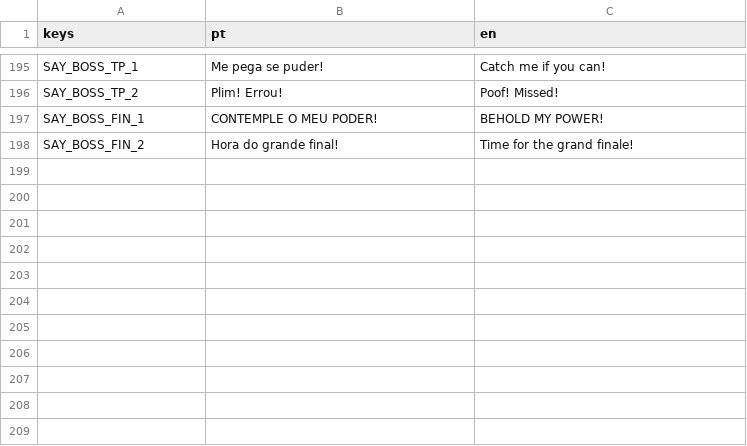
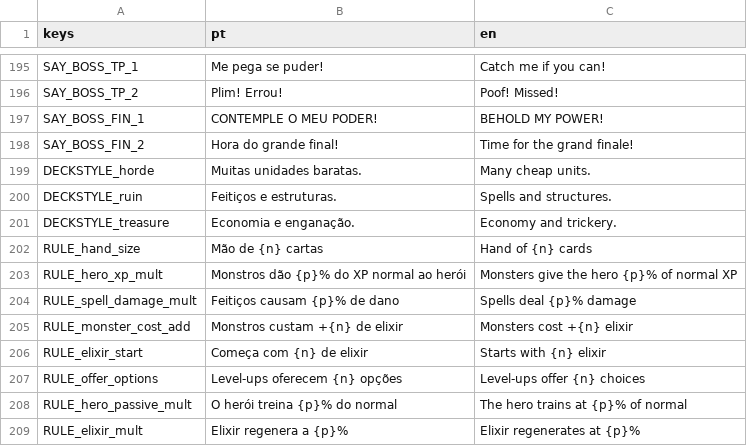
Before and after one commit to gabriellazycat/LastBoss, a CSV file: locale/strings.csv, drawn as a sheet; only a part is shown, gaps mark what is left out.

```diff
--- a/locale/strings.csv
+++ b/locale/strings.csv
@@ -212 +212,12 @@ SAY_BOSS_FIN_1,CONTEMPLE O MEU PODER!,BEHOLD MY POWER!
 SAY_BOSS_FIN_2,Hora do grande final!,Time for the grand finale!
+DECKSTYLE_horde,Muitas unidades baratas.,Many cheap units.
+DECKSTYLE_ruin,Feitiços e estruturas.,Spells and structures.
+DECKSTYLE_treasure,Economia e enganação.,Economy and trickery.
+RULE_hand_size,Mão de {n} cartas,Hand of {n} cards
+RULE_hero_xp_mult,Monstros dão {p}% do XP normal ao herói,Monsters give the hero {p}% of normal XP
+RULE_spell_damage_mult,Feitiços causam {p}% de dano,Spells deal {p}% damage
+RULE_monster_cost_add,Monstros custam +{n} de elixir,Monsters cost +{n} elixir
+RULE_elixir_start,Começa com {n} de elixir,Starts with {n} elixir
+RULE_offer_options,Level-ups oferecem {n} opções,Level-ups offer {n} choices
+RULE_hero_passive_mult,O herói treina {p}% do normal,The hero trains at {p}% of normal
+RULE_elixir_mult,Elixir regenera a {p}%,Elixir regenerates at {p}%
```
Also changed, not shown: 5 other files.
